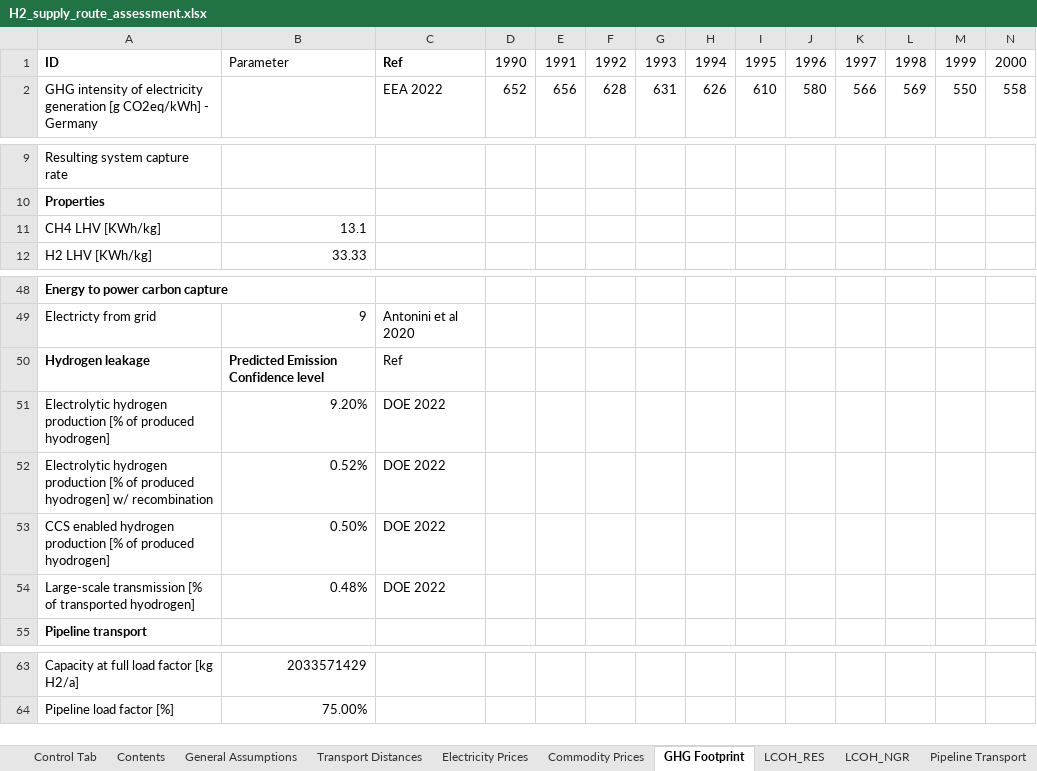
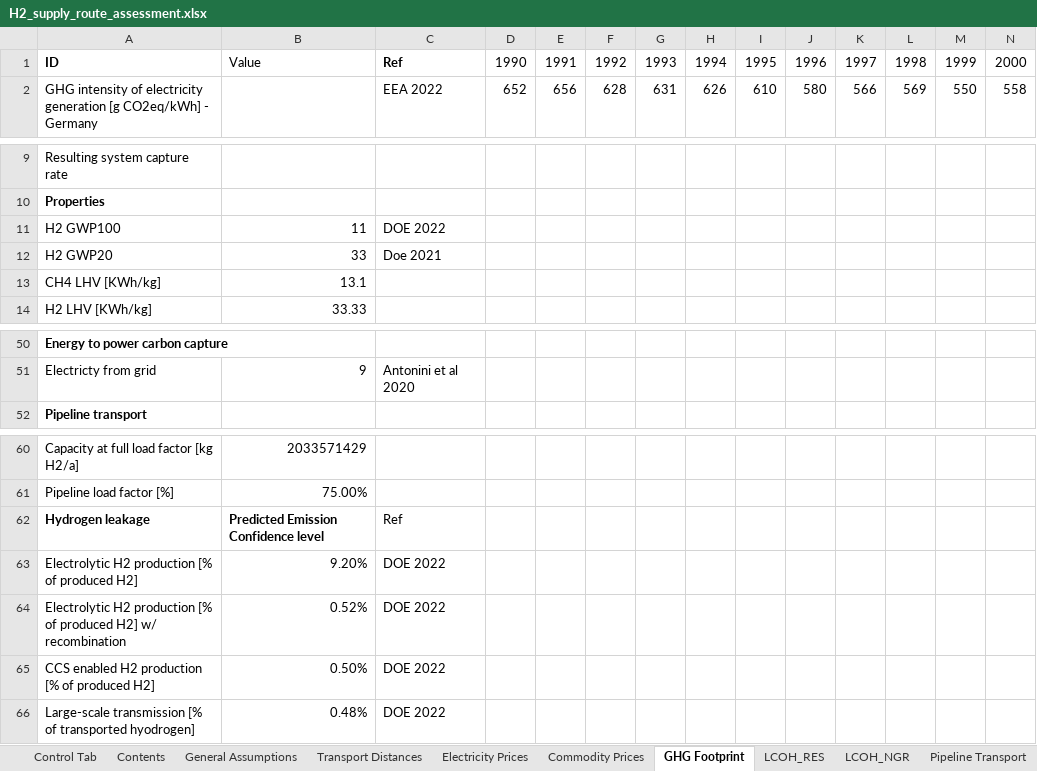
Before and after one commit to ReuterJakob/H2_pathways_repo, an Excel workbook: data/raw/H2_supply_route_assessment.xlsx, sheet GHG Footprint, drawn as a sheet; only a part is shown, gaps mark what is left out; values as stored, in another font and other column widths than the file's, no borders; removed rows and columns are numbered as before the commit, all else as after; rows hold the shown columns only; the diff names each change by its address in the sheet, - before the commit and + after, or states it on an @@ line.

```diff
--- a/data/raw/H2_supply_route_assessment.xlsx (sheet GHG Footprint)
+++ b/data/raw/H2_supply_route_assessment.xlsx (sheet GHG Footprint)
-B1: Parameter
+B1: Value
+row 11: H2 GWP100 | 11 | DOE 2022
+row 12: H2 GWP20 | 33 | Doe 2021
-row 51: Electrolytic hydrogen production [% of produced hyodrogen] | 9.20% | DOE 2022
-row 52: Electrolytic hydrogen production [% of produced hyodrogen] w/ recombination | 0.52% | DOE 2022
-row 53: CCS enabled hydrogen production [% of produced hyodrogen] | 0.50% | DOE 2022
@@ row 50 moved to row 62: Hydrogen leakage @@
+row 63: Electrolytic H2 production [% of produced H2] | 9.20% | DOE 2022
+row 64: Electrolytic H2 production [% of produced H2] w/ recombination | 0.52% | DOE 2022
+row 65: CCS enabled H2 production [% of produced H2] | 0.50% | DOE 2022
@@ row 54 moved to row 66: Large-scale transmission [% of transport… @@
```
Also changed, not shown: sheet Reference Results, sheet Contents, formulas that keep their value, charts or pictures, 11 other files.
